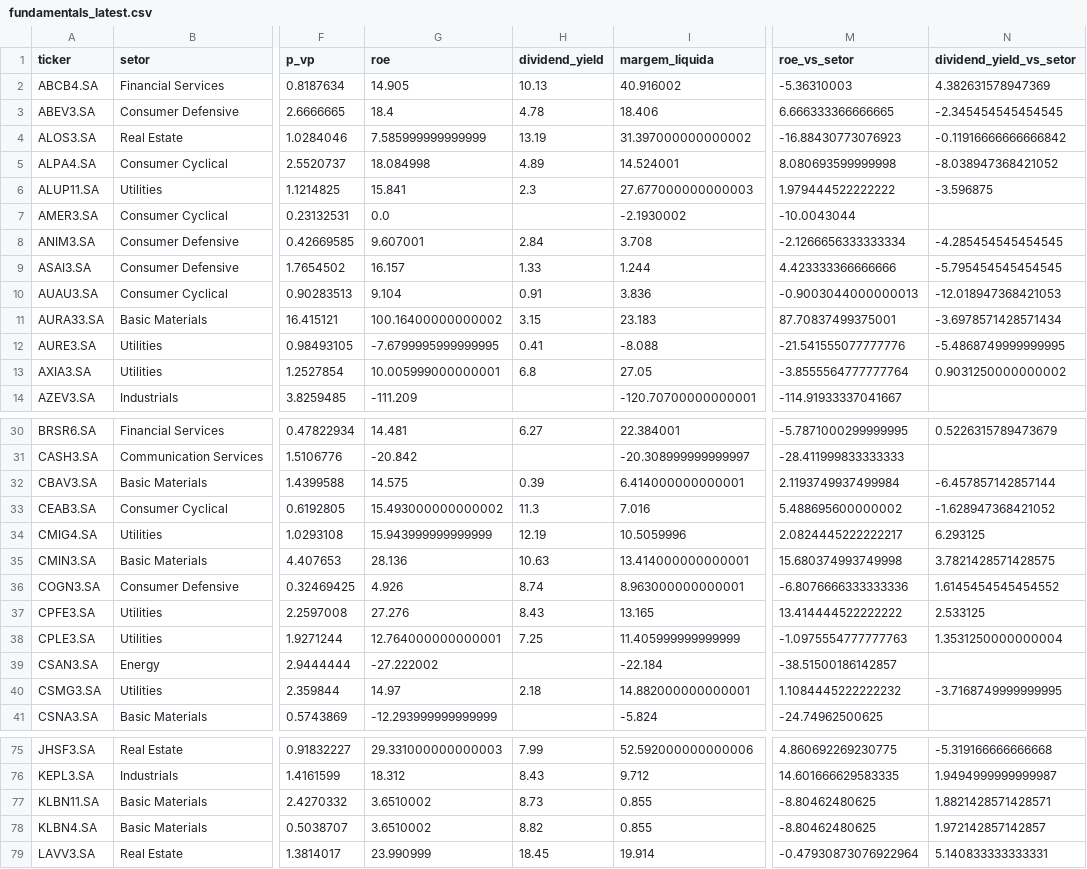
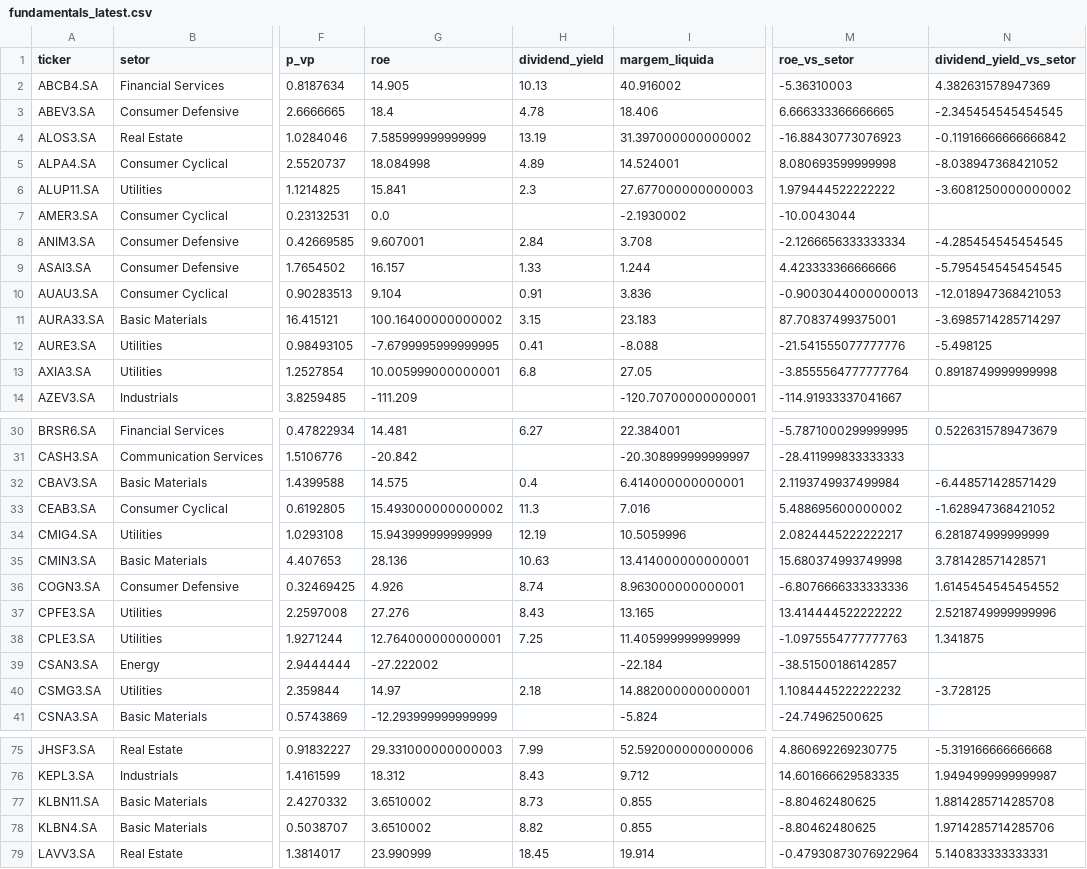
Before and after one commit to timmtimm1/mercado_financeiro, a CSV file: data/fundamentals_latest.csv, drawn as a sheet; only a part is shown, gaps mark what is left out; the diff covers the shown part only; the diff names each change by its address in the sheet, - before the commit and + after, or states it on an @@ line.

```diff
--- a/data/fundamentals_latest.csv
+++ b/data/fundamentals_latest.csv
-N6 (dividend_yield_vs_setor): -3.596875
+N6 (dividend_yield_vs_setor): -3.6081250000000002
-N11 (dividend_yield_vs_setor): -3.6978571428571434
+N11 (dividend_yield_vs_setor): -3.6985714285714297
-N12 (dividend_yield_vs_setor): -5.4868749999999995
+N12 (dividend_yield_vs_setor): -5.498125
-N13 (dividend_yield_vs_setor): 0.9031250000000002
+N13 (dividend_yield_vs_setor): 0.8918749999999998
-H32 (dividend_yield): 0.39
+H32 (dividend_yield): 0.4
-N32 (dividend_yield_vs_setor): -6.457857142857144
+N32 (dividend_yield_vs_setor): -6.448571428571429
-N34 (dividend_yield_vs_setor): 6.293125
+N34 (dividend_yield_vs_setor): 6.281874999999999
-N35 (dividend_yield_vs_setor): 3.7821428571428575
+N35 (dividend_yield_vs_setor): 3.781428571428571
-N37 (dividend_yield_vs_setor): 2.533125
+N37 (dividend_yield_vs_setor): 2.5218749999999996
-N38 (dividend_yield_vs_setor): 1.3531250000000004
+N38 (dividend_yield_vs_setor): 1.341875
-N40 (dividend_yield_vs_setor): -3.7168749999999995
+N40 (dividend_yield_vs_setor): -3.728125
-N77 (dividend_yield_vs_setor): 1.8821428571428571
+N77 (dividend_yield_vs_setor): 1.8814285714285708
-N78 (dividend_yield_vs_setor): 1.972142857142857
+N78 (dividend_yield_vs_setor): 1.9714285714285706
```
Also changed, not shown: 32 edited cells elsewhere in this file, 1 other file.
